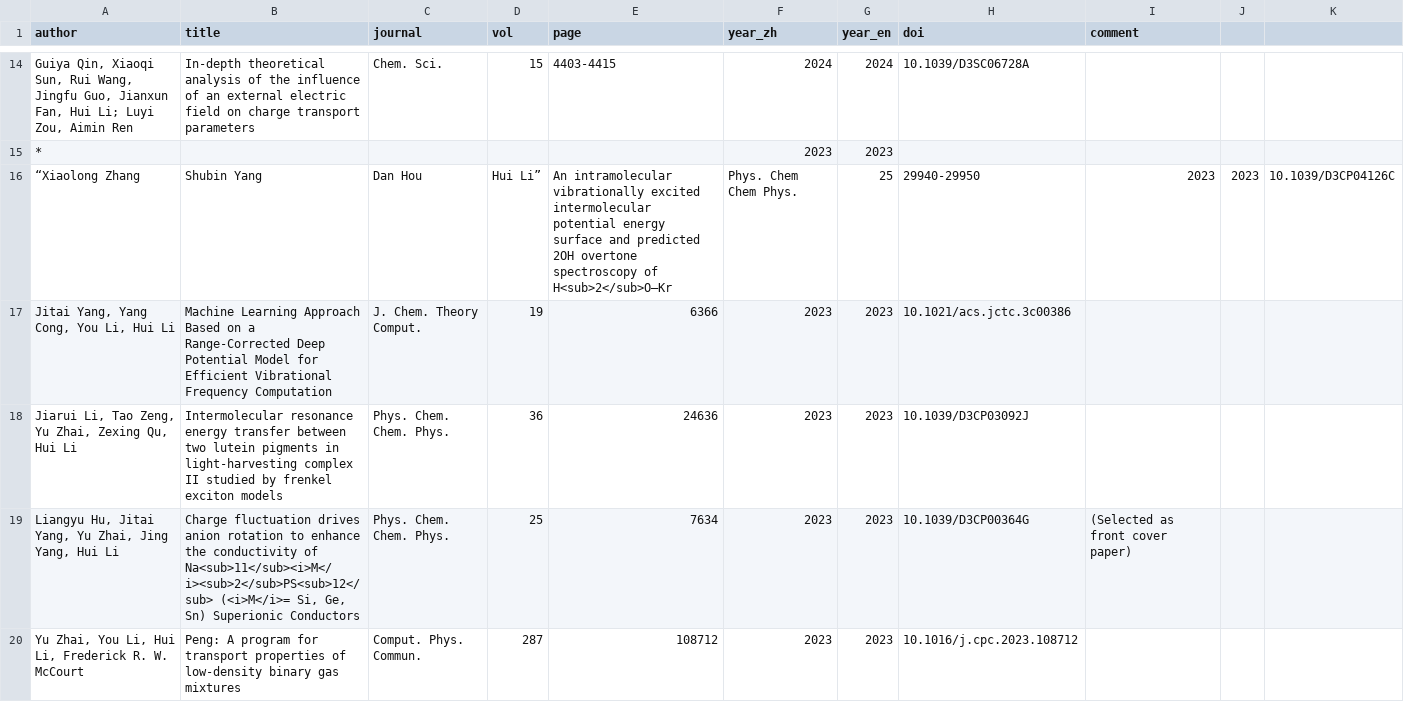
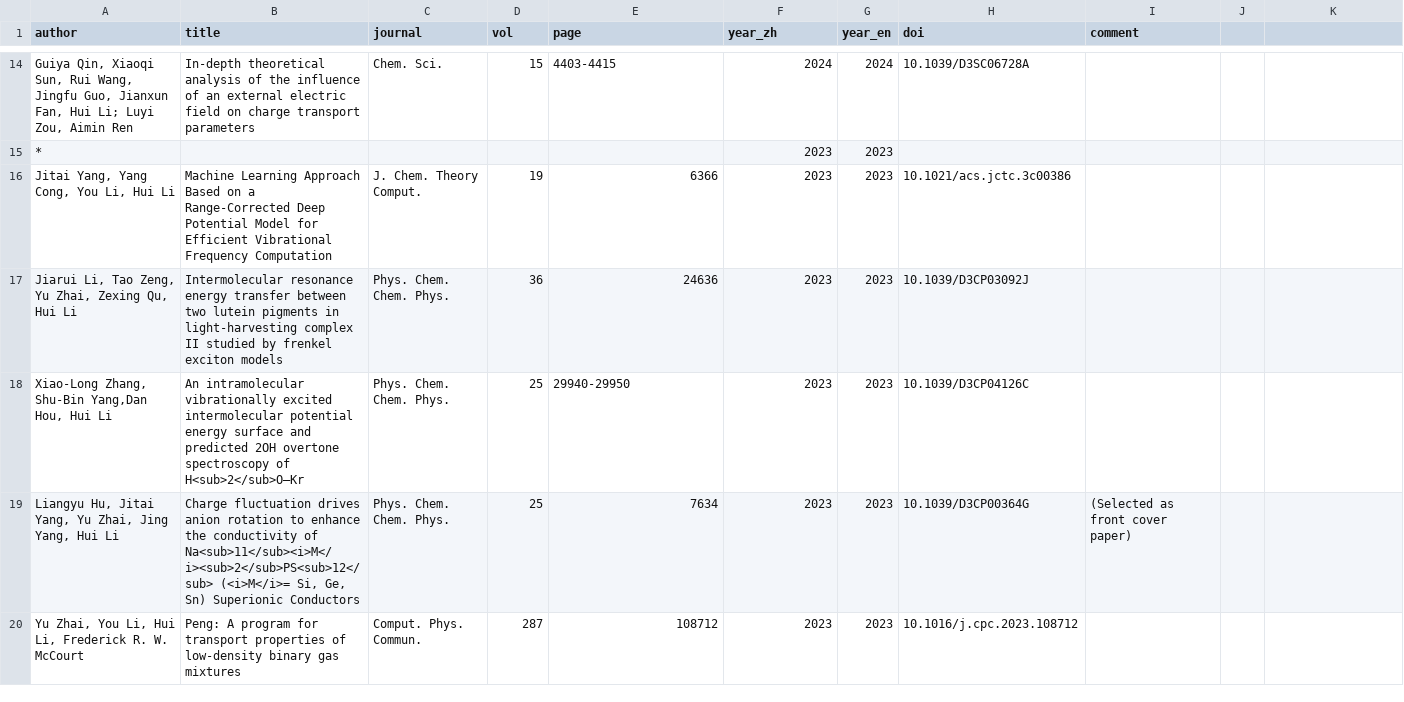
Before and after one commit to huili-group/huili-group.github.io, a CSV file: data/pub.csv, drawn as a sheet; only a part is shown, gaps mark what is left out.

Commit message:
Update pub.csv

```diff
--- a/data/pub.csv
+++ b/data/pub.csv
@@ -15,5 +15,5 @@
 *,,,,,2023,2023,,
-“Xiaolong Zhang, Shubin Yang, Dan Hou, Hui Li”,An intramolecular vibrationally excited intermolecular potential energy surface and predicted 2OH overtone spectroscopy of H<sub>2</sub>O–Kr,Phys. Chem Chem Phys.,25, 29940-29950,2023,2023,10.1039/D3CP04126C,
 "Jitai Yang, Yang Cong, You Li, Hui Li",Machine Learning Approach Based on a Range-Corrected Deep Potential Model for Efficient Vibrational Frequency Computation,J. Chem. Theory Comput.,19,6366,2023,2023,10.1021/acs.jctc.3c00386,
 "Jiarui Li, Tao Zeng, Yu Zhai, Zexing Qu, Hui Li",Intermolecular resonance energy transfer between two lutein pigments in light-harvesting complex II studied by frenkel exciton models,Phys. Chem. Chem. Phys.,36,24636,2023,2023,10.1039/D3CP03092J,
+"Xiao-Long Zhang, Shu-Bin Yang,Dan Hou, Hui Li",An intramolecular vibrationally excited intermolecular potential energy surface and predicted 2OH overtone spectroscopy of H<sub>2</sub>O–Kr,Phys. Chem. Chem. Phys.,25, 29940-29950,2023,2023,10.1039/D3CP04126C,
 "Liangyu Hu, Jitai Yang, Yu Zhai, Jing Yang, Hui Li","Charge fluctuation drives anion rotation to enhance the conductivity of Na<sub>11</sub><i>M</i><sub>2</sub>PS<sub>12</sub> (<i>M</i>= Si, Ge, Sn) Superionic Conductors",Phys. Chem. Chem. Phys.,25,7634,2023,2023,10.1039/D3CP00364G,(Selected as front cover paper)
```
